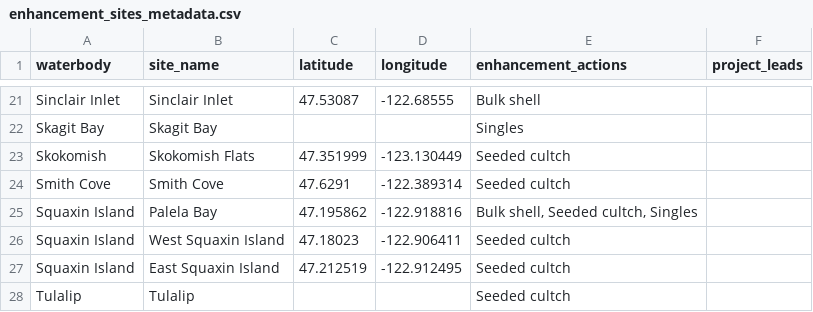
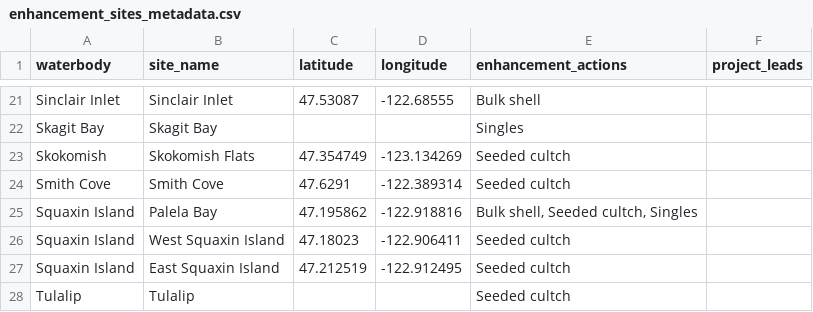
Before and after one commit to PSRF-Habitat/oly-dashboard, a CSV file: src/data/enhancement_sites_metadata.csv, drawn as a sheet; only a part is shown, gaps mark what is left out.

```diff
--- a/src/data/enhancement_sites_metadata.csv
+++ b/src/data/enhancement_sites_metadata.csv
@@ -22,3 +22,3 @@ Sinclair Inlet,Sinclair Inlet,47.53087,-122.68555,Bulk shell,
 Skagit Bay,Skagit Bay,,,Singles,
-Skokomish,Skokomish Flats,47.351999,-123.130449,Seeded cultch,
+Skokomish,Skokomish Flats,47.354749,-123.134269,Seeded cultch,
 Smith Cove,Smith Cove,47.6291,-122.389314,Seeded cultch,
```
Also changed, not shown: src/data/timeline_data.csv.
